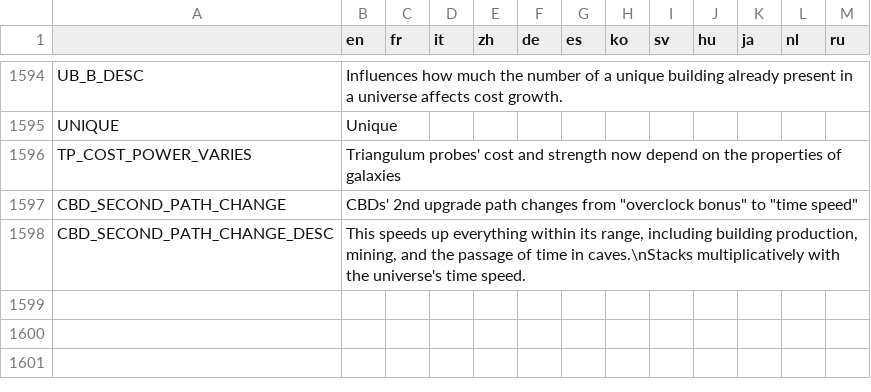
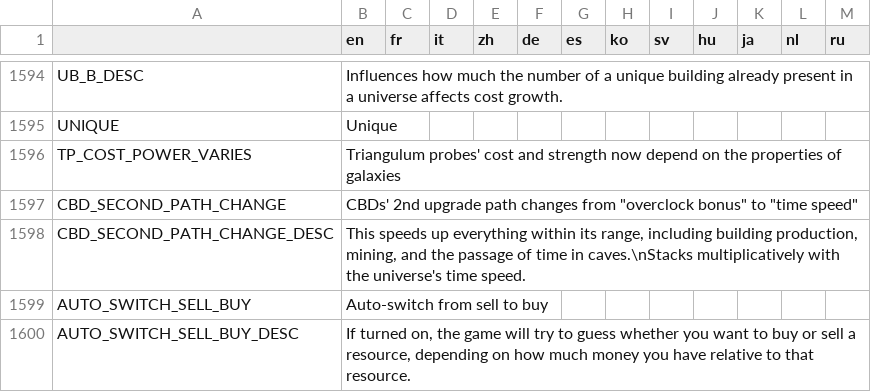
Before and after one commit to Apple0726/helixteus-3, a CSV file: Text/HX3 localization - Sheet1.csv, drawn as a sheet; only a part is shown, gaps mark what is left out.

```diff
--- a/Text/HX3 localization - Sheet1.csv
+++ b/Text/HX3 localization - Sheet1.csv
@@ -1603 +1603,3 @@ CBD_SECOND_PATH_CHANGE,"CBDs' 2nd upgrade path changes from ""overclock bonus""
 CBD_SECOND_PATH_CHANGE_DESC,"This speeds up everything within its range, including building production, mining, and the passage of time in caves.\nStacks multiplicatively with the universe's time speed.",,,,,,,,,,,
+AUTO_SWITCH_SELL_BUY,Auto-switch from sell to buy,,,,,,,,,,,
+AUTO_SWITCH_SELL_BUY_DESC,"If turned on, the game will try to guess whether you want to buy or sell a resource, depending on how much money you have relative to that resource.",,,,,,,,,,,
```
Also changed, not shown: 55 other files.
